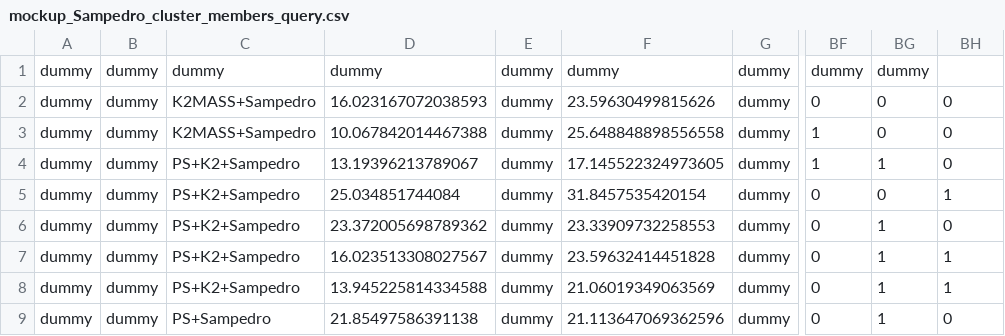
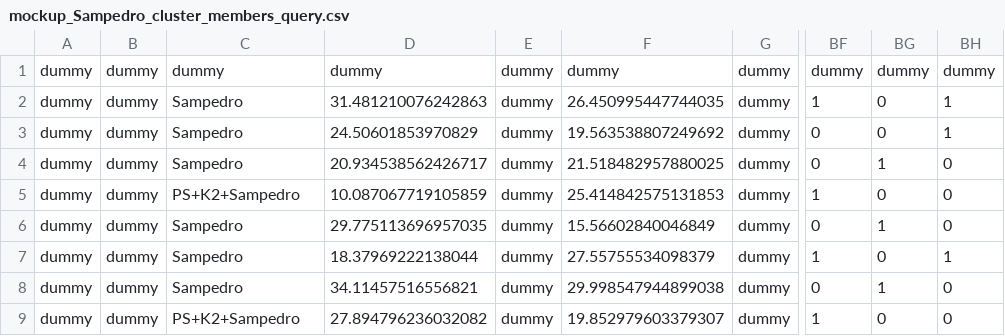
Before and after one commit to ekaterinailin/k2-panstarrs-sampedro, a CSV file: mockup_Sampedro_cluster_members_query.csv, drawn as a sheet; only a part is shown, gaps mark what is left out; the diff covers the shown part only; the diff names each change by its address in the sheet, - before the commit and + after, or states it on an @@ line.

```diff
--- a/mockup_Sampedro_cluster_members_query.csv
+++ b/mockup_Sampedro_cluster_members_query.csv
-BH1: (empty)
+BH1: dummy
-C2:C3: K2MASS+Sampedro
+C2:C3: Sampedro
-D2: 16.023167072038593
+D2: 31.481210076242863
-F2: 23.59630499815626
+F2: 26.450995447744035
-BF2: 0
+BF2: 1
-BH2:BH3: 0
+BH2:BH3: 1
-D3: 10.067842014467388
+D3: 24.50601853970829
-F3: 25.648848898556558
+F3: 19.563538807249692
-BF3:BF4: 1
+BF3:BF4: 0
-C4: PS+K2+Sampedro
+C4: Sampedro
-D4: 13.19396213789067
+D4: 20.934538562426717
-F4: 17.145522324973605
+F4: 21.518482957880025
-D5: 25.034851744084
+D5: 10.087067719105859
-F5: 31.8457535420154
+F5: 25.414842575131853
-BF5: 0
+BF5: 1
-BH5: 1
+BH5: 0
-C6:C8: PS+K2+Sampedro
+C6:C8: Sampedro
-D6: 23.372005698789362
+D6: 29.775113696957035
-F6: 23.33909732258553
+F6: 15.56602840046849
-D7: 16.023513308027567
+D7: 18.37969222138044
-F7: 23.59632414451828
+F7: 27.55755534098379
-BF7: 0
+BF7: 1
-BG7: 1
+BG7: 0
-D8: 13.945225814334588
+D8: 34.11457516556821
-F8: 21.06019349063569
+F8: 29.998547944899038
-BH8: 1
+BH8: 0
-C9: PS+Sampedro
+C9: PS+K2+Sampedro
-D9: 21.85497586391138
+D9: 27.894796236032082
-F9: 21.113647069362596
+F9: 19.852979603379307
-BF9: 0
+BF9: 1
-BG9: 1
+BG9: 0
```
Also changed, not shown: 136 edited cells elsewhere in this file, 3 other files.
